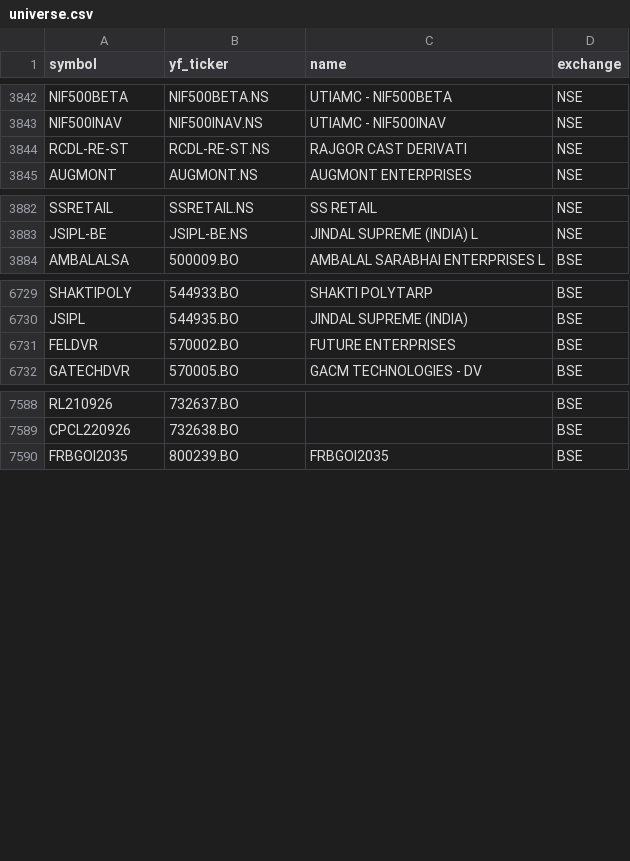
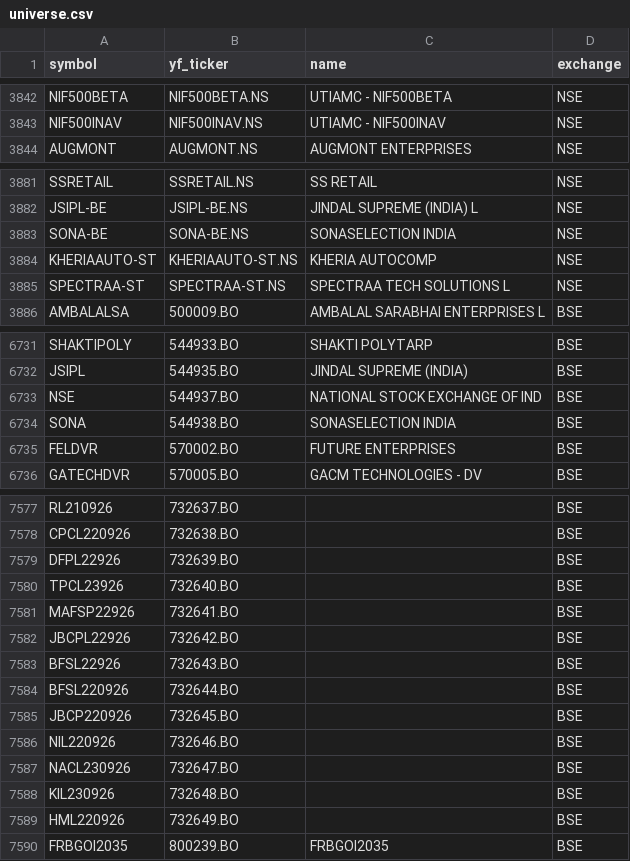
Before and after one commit to Aditya100704/nse-bse-momentum-scanner, a CSV file: data/universe.csv, drawn as a sheet; only a part is shown, gaps mark what is left out; removed rows and columns are numbered as before the commit, all else as after; the diff covers the shown part only; the diff names each change by its address in the sheet, - before the commit and + after, or states it on an @@ line.

```diff
--- a/data/universe.csv
+++ b/data/universe.csv
-row 3844: RCDL-RE-ST | RCDL-RE-ST.NS | RAJGOR CAST DERIVATI | NSE
+row 3883: SONA-BE | SONA-BE.NS | SONASELECTION INDIA | NSE
+row 3884: KHERIAAUTO-ST | KHERIAAUTO-ST.NS | KHERIA AUTOCOMP | NSE
+row 3885: SPECTRAA-ST | SPECTRAA-ST.NS | SPECTRAA TECH SOLUTIONS L | NSE
+row 6733: NSE | 544937.BO | NATIONAL STOCK EXCHANGE OF IND | BSE
+row 6734: SONA | 544938.BO | SONASELECTION INDIA | BSE
+row 7579: DFPL22926 | 732639.BO |  | BSE
+row 7580: TPCL23926 | 732640.BO |  | BSE
+row 7581: MAFSP22926 | 732641.BO |  | BSE
+row 7582: JBCPL22926 | 732642.BO |  | BSE
+row 7583: BFSL22926 | 732643.BO |  | BSE
+row 7584: BFSL220926 | 732644.BO |  | BSE
+row 7585: JBCP220926 | 732645.BO |  | BSE
+row 7586: NIL220926 | 732646.BO |  | BSE
+row 7587: NACL230926 | 732647.BO |  | BSE
+row 7588: KIL230926 | 732648.BO |  | BSE
+row 7589: HML220926 | 732649.BO |  | BSE
```
Also changed, not shown: 4 added rows and 16 removed rows elsewhere in this file, data/scanner_output_us.csv, data/universe_us.csv, 7 other files.
